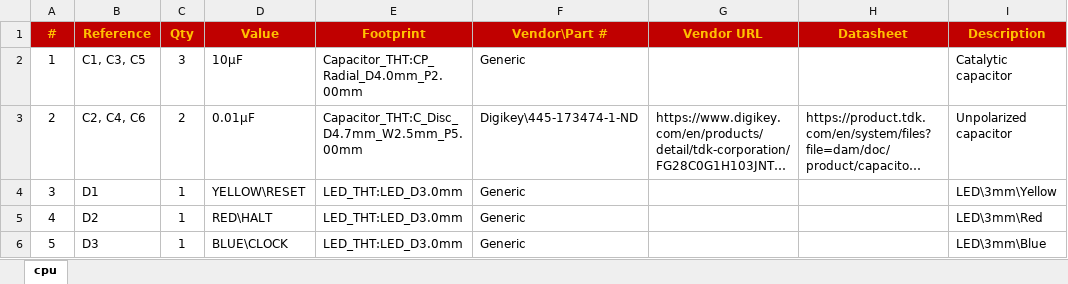
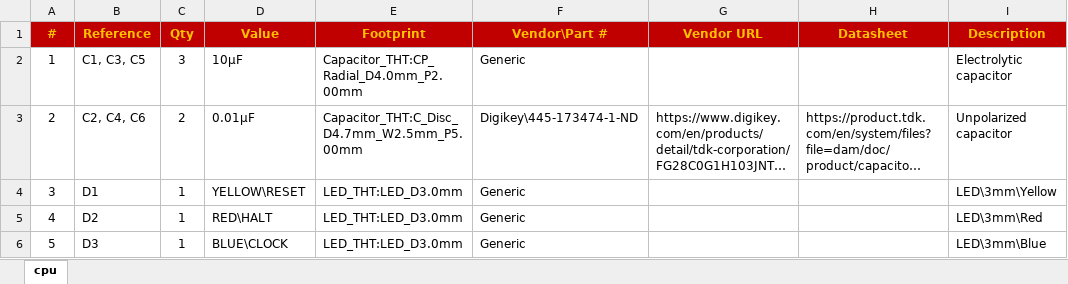
Before and after one commit to dlutz52/Homebrew-CPU-PCB, an Excel workbook: homebrew_cpu_BOM.xlsx, sheet cpu, drawn as a sheet; only a part is shown; long unchanged cells end in …; values as stored, in another font and other column widths than the file's, no borders; the diff names each change by its address in the sheet, - before the commit and + after, or states it on an @@ line.

Commit message:
Updated BOM XLSX and added BOM to README.md.

```diff
--- a/homebrew_cpu_BOM.xlsx (sheet cpu)
+++ b/homebrew_cpu_BOM.xlsx (sheet cpu)
-I2 (Description): Catalytic capacitor
+I2 (Description): Electrolytic capacitor
```
Also changed, not shown: 1 other file.
